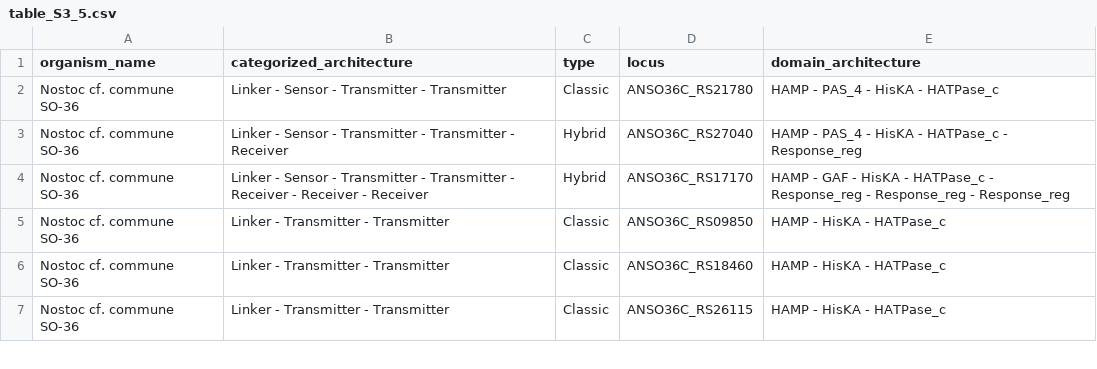
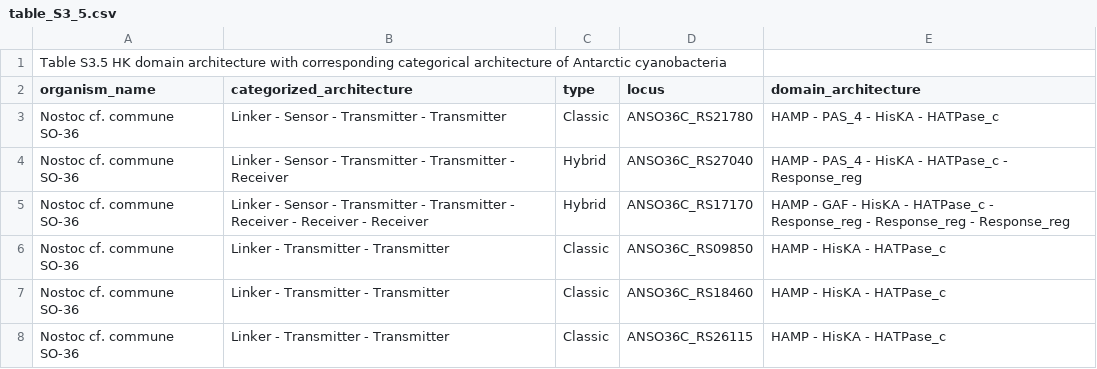
Before and after one commit to kmmarcello/2025PhD, a CSV file: table_S3_5.csv, drawn as a sheet; only a part is shown; the diff names each change by its address in the sheet, - before the commit and + after, or states it on an @@ line.

```diff
--- a/table_S3_5.csv
+++ b/table_S3_5.csv
+row 1: Table S3.5 HK domain architecture with corresponding categorical architecture of Antarctic cyanobacteria
```
Also changed, not shown: table_S1_1.csv, table_S3_1a.csv, 6 other files.
